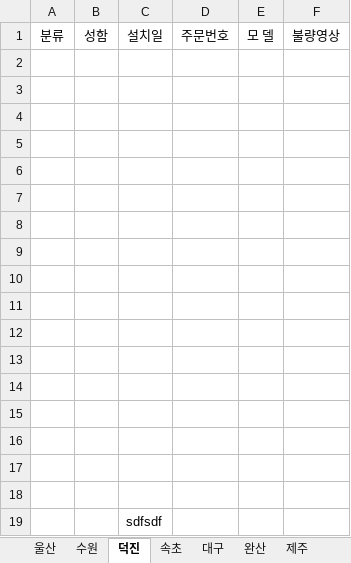
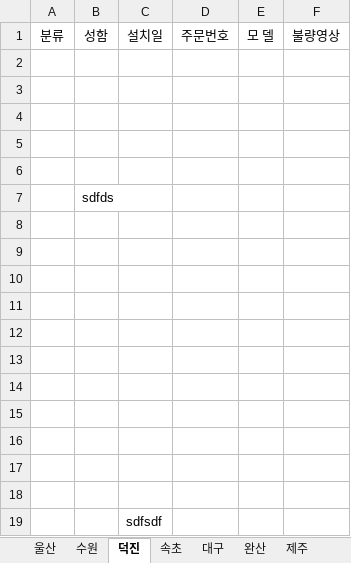
Before and after one commit to ChoJaeHwan/jungdong, an Excel workbook: 울산, 수원 처리불량건.xlsx, sheet 덕진, drawn as a sheet; values as stored, in another font and other column widths than the file's, no borders; the diff names each change by its address in the sheet, - before the commit and + after, or states it on an @@ line.

Commit message:
테스트

```diff
--- a/울산, 수원 처리불량건.xlsx (sheet 덕진)
+++ b/울산, 수원 처리불량건.xlsx (sheet 덕진)
-B7: (empty)
+B7: sdfds
```
